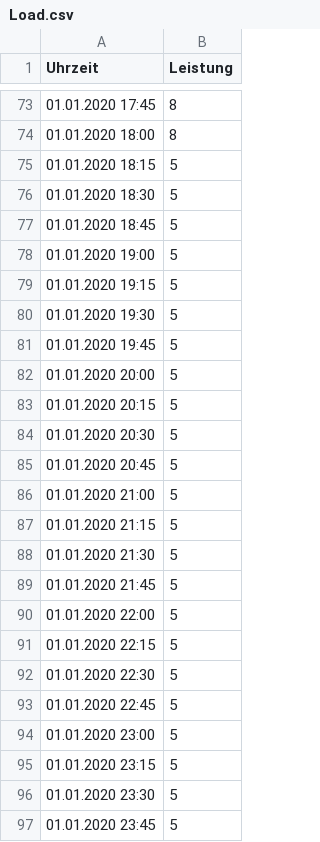
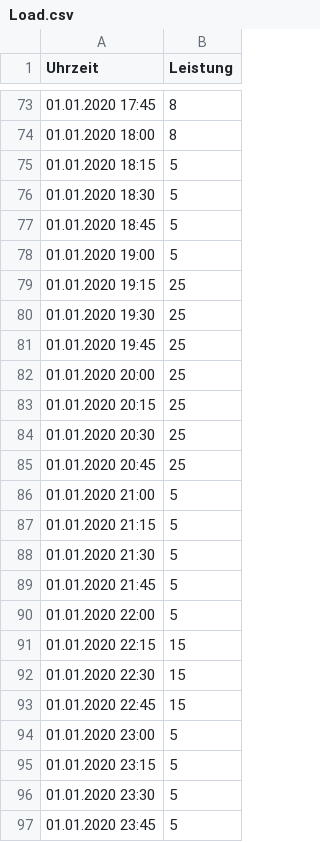
Before and after one commit to AlvaColetti/MES, a CSV file: Profiles/Load.csv, drawn as a sheet; only a part is shown, gaps mark what is left out.

```diff
--- a/Profiles/Load.csv
+++ b/Profiles/Load.csv
@@ -78,9 +78,9 @@ Uhrzeit;Leistung
 01.01.2020 19:00;5
-01.01.2020 19:15;5
-01.01.2020 19:30;5
-01.01.2020 19:45;5
-01.01.2020 20:00;5
-01.01.2020 20:15;5
-01.01.2020 20:30;5
-01.01.2020 20:45;5
+01.01.2020 19:15;25
+01.01.2020 19:30;25
+01.01.2020 19:45;25
+01.01.2020 20:00;25
+01.01.2020 20:15;25
+01.01.2020 20:30;25
+01.01.2020 20:45;25
 01.01.2020 21:00;5
@@ -90,5 +90,5 @@ Uhrzeit;Leistung
 01.01.2020 22:00;5
-01.01.2020 22:15;5
-01.01.2020 22:30;5
-01.01.2020 22:45;5
+01.01.2020 22:15;15
+01.01.2020 22:30;15
+01.01.2020 22:45;15
 01.01.2020 23:00;5
```
Also changed, not shown: Profiles/PV.csv, 13 other files.
